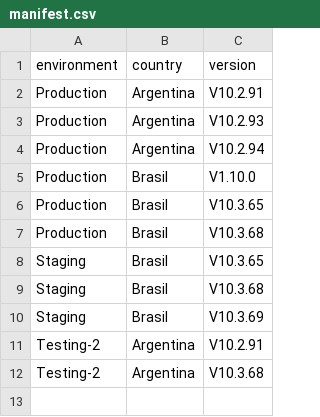
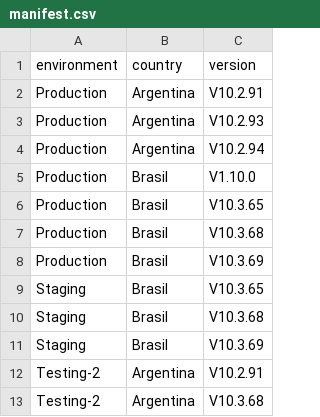
Before and after one commit to chbazan/pepper_cypress_reports, a CSV file: manifest.csv, drawn as a sheet.

```diff
--- a/manifest.csv
+++ b/manifest.csv
@@ -7,2 +7,3 @@ Production,Brasil,V10.3.65
 Production,Brasil,V10.3.68
+Production,Brasil,V10.3.69
 Staging,Brasil,V10.3.65
```
Also changed, not shown: 5 other files.
